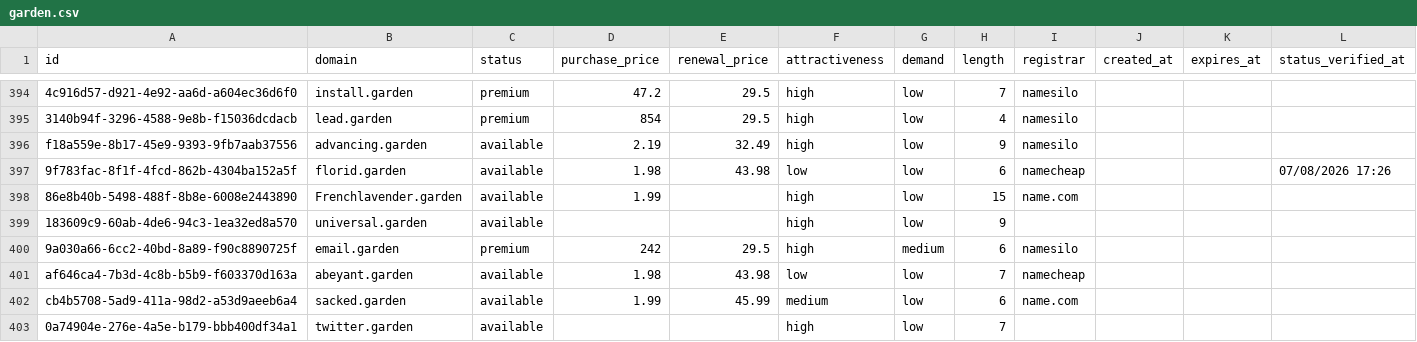
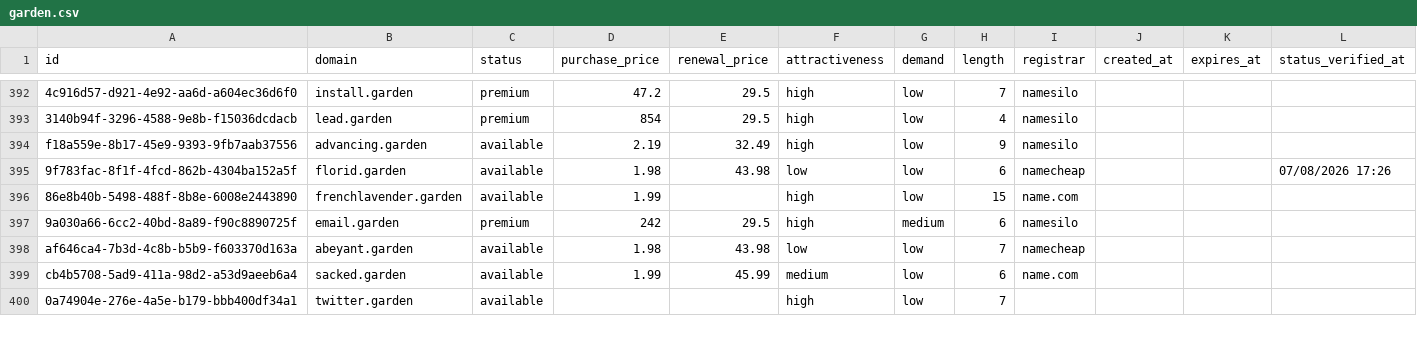
Before and after one commit to UniqueDomains/garden-oneword-domains, a CSV file: garden.csv, drawn as a sheet; only a part is shown, gaps mark what is left out; the diff covers the shown part only.

Commit message:
Domains update

```diff
--- a/garden.csv
+++ b/garden.csv
@@ -397,4 +395,3 @@ f18a559e-8b17-45e9-9393-9fb7aab37556,advancing.garden,available,2.19,32.49,high,
 9f783fac-8f1f-4fcd-862b-4304ba152a5f,florid.garden,available,1.98,43.98,low,low,6,namecheap,,,07/08/2026 17:26
-86e8b40b-5498-488f-8b8e-6008e2443890,Frenchlavender.garden,available,1.99,,high,low,15,name.com,,,
-183609c9-60ab-4de6-94c3-1ea32ed8a570,universal.garden,available,,,high,low,9,,,,
+86e8b40b-5498-488f-8b8e-6008e2443890,frenchlavender.garden,available,1.99,,high,low,15,name.com,,,
 9a030a66-6cc2-40bd-8a89-f90c8890725f,email.garden,premium,242,29.5,high,medium,6,namesilo,,,
```
Also changed, not shown: 4 added rows, 3 removed rows and 116 edited cells elsewhere in this file, 4 other files.
